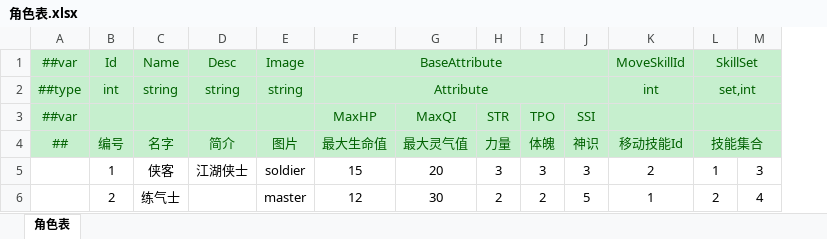
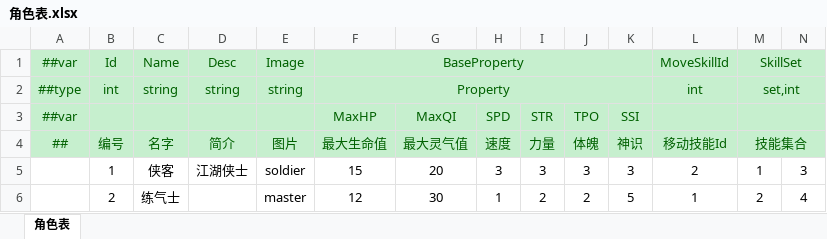
Before and after one commit to cnImpulse/HEDAO, an Excel workbook: 导表工具/Excels/角色表.xlsx, sheet 角色表, drawn as a sheet; values as stored, in another font and other column widths than the file's, no borders; the diff names each change by its address in the sheet, - before the commit and + after, or states it on an @@ line.

```diff
--- a/导表工具/Excels/角色表.xlsx (sheet 角色表)
+++ b/导表工具/Excels/角色表.xlsx (sheet 角色表)
+column H (速度), row 3: SPD; rows 5-6: 3 | 1
-F1 (最大生命值): BaseAttribute
+F1 (最大生命值): BaseProperty
-F2 (最大生命值): Attribute
+F2 (最大生命值): Property
```
Also changed, not shown: 导表工具/Excels/__beans__.xlsx, 导表工具/Excels/__tables__.xlsx, 23 other files.
